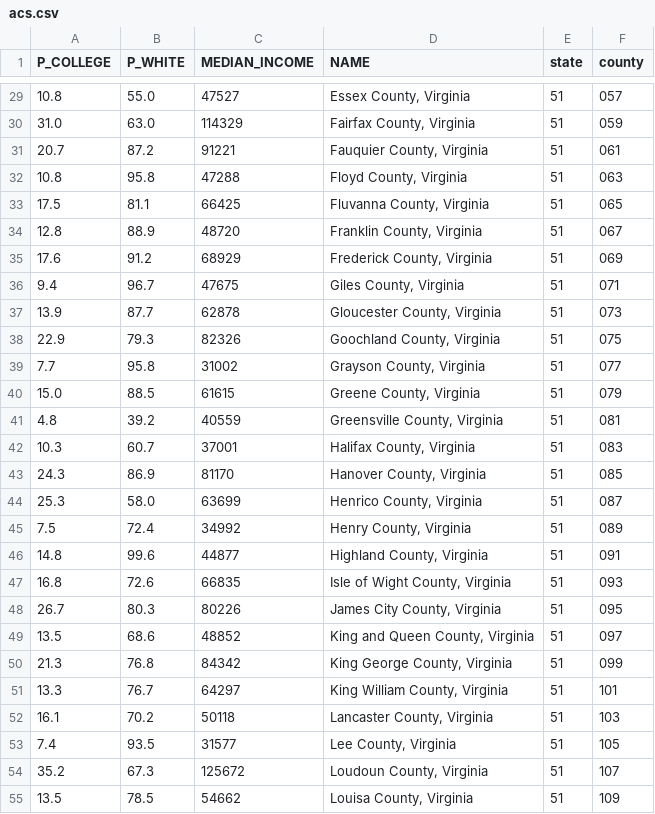
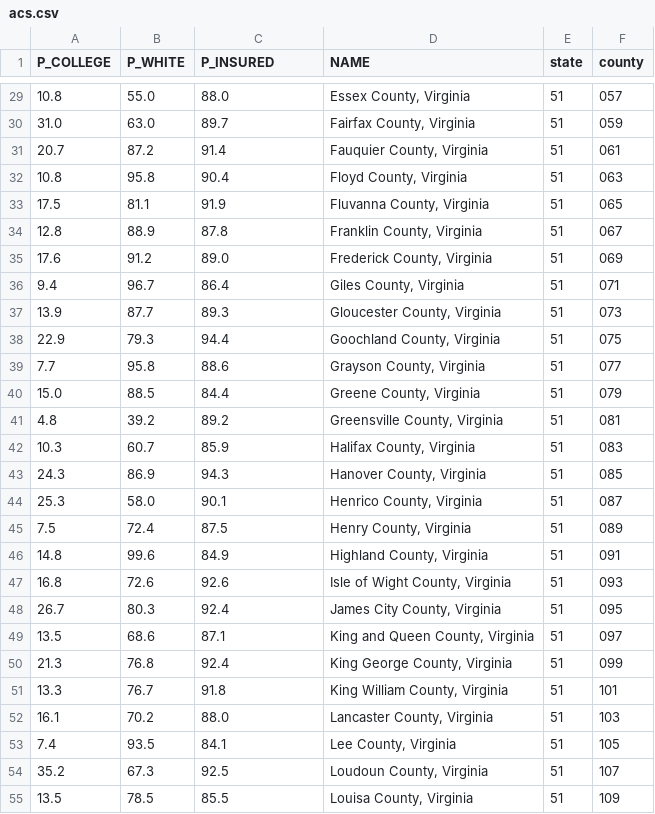
Before and after one commit to harris-ippp/s18-a08-solutions, a CSV file: acs.csv, drawn as a sheet; only a part is shown, gaps mark what is left out; the diff covers the shown part only.

```diff
--- a/acs.csv
+++ b/acs.csv
@@ -1 +1 @@
-P_COLLEGE,P_WHITE,MEDIAN_INCOME,NAME,state,county
+P_COLLEGE,P_WHITE,P_INSURED,NAME,state,county
@@ -29,27 +29,27 @@ P_COLLEGE,P_WHITE,MEDIAN_INCOME,NAME,state,county
-10.8,55.0,47527,"Essex County, Virginia",51,057
-31.0,63.0,114329,"Fairfax County, Virginia",51,059
-20.7,87.2,91221,"Fauquier County, Virginia",51,061
-10.8,95.8,47288,"Floyd County, Virginia",51,063
-17.5,81.1,66425,"Fluvanna County, Virginia",51,065
-12.8,88.9,48720,"Franklin County, Virginia",51,067
-17.6,91.2,68929,"Frederick County, Virginia",51,069
-9.4,96.7,47675,"Giles County, Virginia",51,071
-13.9,87.7,62878,"Gloucester County, Virginia",51,073
-22.9,79.3,82326,"Goochland County, Virginia",51,075
-7.7,95.8,31002,"Grayson County, Virginia",51,077
-15.0,88.5,61615,"Greene County, Virginia",51,079
-4.8,39.2,40559,"Greensville County, Virginia",51,081
-10.3,60.7,37001,"Halifax County, Virginia",51,083
-24.3,86.9,81170,"Hanover County, Virginia",51,085
-25.3,58.0,63699,"Henrico County, Virginia",51,087
-7.5,72.4,34992,"Henry County, Virginia",51,089
-14.8,99.6,44877,"Highland County, Virginia",51,091
-16.8,72.6,66835,"Isle of Wight County, Virginia",51,093
-26.7,80.3,80226,"James City County, Virginia",51,095
-13.5,68.6,48852,"King and Queen County, Virginia",51,097
-21.3,76.8,84342,"King George County, Virginia",51,099
-13.3,76.7,64297,"King William County, Virginia",51,101
-16.1,70.2,50118,"Lancaster County, Virginia",51,103
-7.4,93.5,31577,"Lee County, Virginia",51,105
-35.2,67.3,125672,"Loudoun County, Virginia",51,107
-13.5,78.5,54662,"Louisa County, Virginia",51,109
+10.8,55.0,88.0,"Essex County, Virginia",51,057
+31.0,63.0,89.7,"Fairfax County, Virginia",51,059
+20.7,87.2,91.4,"Fauquier County, Virginia",51,061
+10.8,95.8,90.4,"Floyd County, Virginia",51,063
+17.5,81.1,91.9,"Fluvanna County, Virginia",51,065
+12.8,88.9,87.8,"Franklin County, Virginia",51,067
+17.6,91.2,89.0,"Frederick County, Virginia",51,069
+9.4,96.7,86.4,"Giles County, Virginia",51,071
+13.9,87.7,89.3,"Gloucester County, Virginia",51,073
+22.9,79.3,94.4,"Goochland County, Virginia",51,075
+7.7,95.8,88.6,"Grayson County, Virginia",51,077
+15.0,88.5,84.4,"Greene County, Virginia",51,079
+4.8,39.2,89.2,"Greensville County, Virginia",51,081
+10.3,60.7,85.9,"Halifax County, Virginia",51,083
+24.3,86.9,94.3,"Hanover County, Virginia",51,085
+25.3,58.0,90.1,"Henrico County, Virginia",51,087
+7.5,72.4,87.5,"Henry County, Virginia",51,089
+14.8,99.6,84.9,"Highland County, Virginia",51,091
+16.8,72.6,92.6,"Isle of Wight County, Virginia",51,093
+26.7,80.3,92.4,"James City County, Virginia",51,095
+13.5,68.6,87.1,"King and Queen County, Virginia",51,097
+21.3,76.8,92.4,"King George County, Virginia",51,099
+13.3,76.7,91.8,"King William County, Virginia",51,101
+16.1,70.2,88.0,"Lancaster County, Virginia",51,103
+7.4,93.5,84.1,"Lee County, Virginia",51,105
+35.2,67.3,92.5,"Loudoun County, Virginia",51,107
+13.5,78.5,85.5,"Louisa County, Virginia",51,109
```
Also changed, not shown: 106 edited cells elsewhere in this file, 3 other files.
